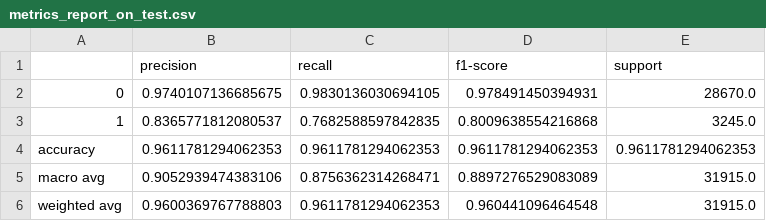
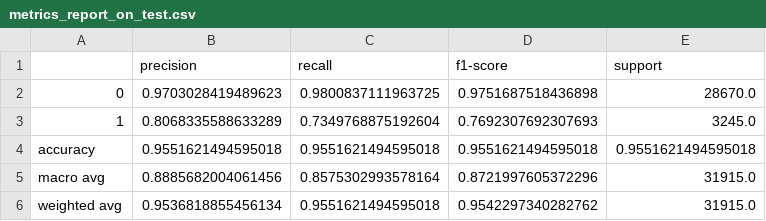
Before and after one commit to Antonio-Martella/Anti-Hating-Filter-with-Deep-Learning, a CSV file: results/binary_hate/metrics_report_on_test.csv, drawn as a sheet.

```diff
--- a/results/binary_hate/metrics_report_on_test.csv
+++ b/results/binary_hate/metrics_report_on_test.csv
@@ -1,6 +1,6 @@
 ,precision,recall,f1-score,support
-0,0.9740107136685675,0.9830136030694105,0.978491450394931,28670.0
-1,0.8365771812080537,0.7682588597842835,0.8009638554216868,3245.0
-accuracy,0.9611781294062353,0.9611781294062353,0.9611781294062353,0.9611781294062353
-macro avg,0.9052939474383106,0.8756362314268471,0.8897276529083089,31915.0
-weighted avg,0.9600369767788803,0.9611781294062353,0.960441096464548,31915.0
+0,0.9703028419489623,0.9800837111963725,0.9751687518436898,28670.0
+1,0.8068335588633289,0.7349768875192604,0.7692307692307693,3245.0
+accuracy,0.9551621494595018,0.9551621494595018,0.9551621494595018,0.9551621494595018
+macro avg,0.8885682004061456,0.8575302993578164,0.8721997605372296,31915.0
+weighted avg,0.9536818855456134,0.9551621494595018,0.9542297340282762,31915.0
```
Also changed, not shown: results/hate_type/log_training_model_hate_type.csv, 10 other files.
